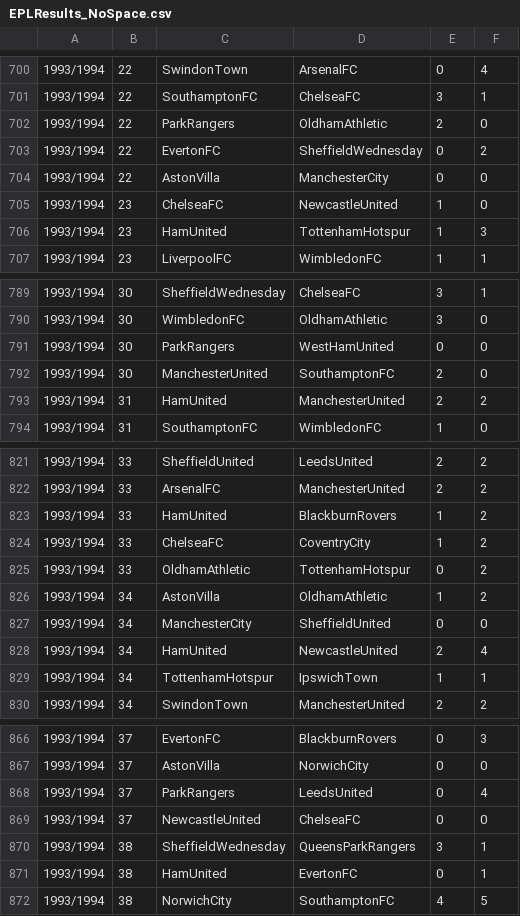
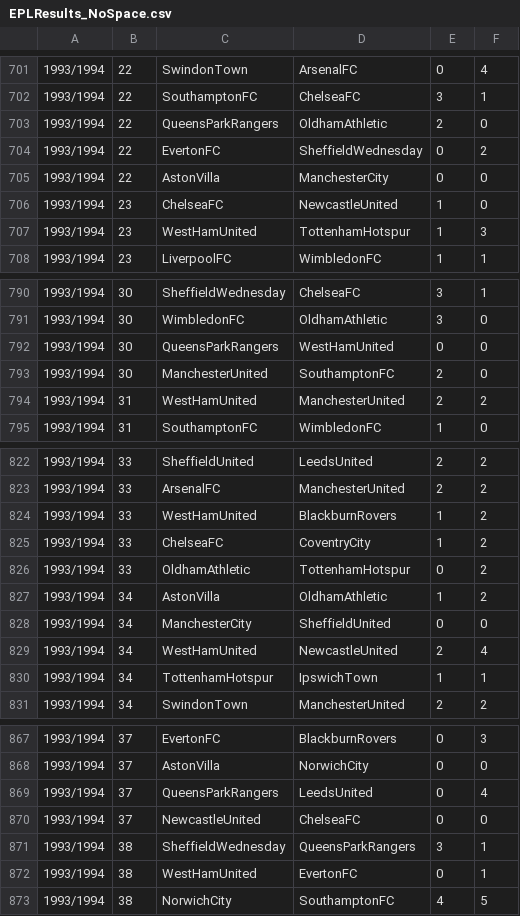
Before and after one commit to FK76exe/Premier-League-Scorigami, a CSV file: EPLResults_NoSpace.csv, drawn as a sheet; only a part is shown, gaps mark what is left out; the diff covers the shown part only.

```diff
--- a/EPLResults_NoSpace.csv
+++ b/EPLResults_NoSpace.csv
@@ -701,3 +702,3 @@
 1993/1994,22,SouthamptonFC,ChelseaFC,3,1
-1993/1994,22,ParkRangers,OldhamAthletic,2,0
+1993/1994,22,QueensParkRangers,OldhamAthletic,2,0
 1993/1994,22,EvertonFC,SheffieldWednesday,0,2
@@ -705,3 +706,3 @@
 1993/1994,23,ChelseaFC,NewcastleUnited,1,0
-1993/1994,23,HamUnited,TottenhamHotspur,1,3
+1993/1994,23,WestHamUnited,TottenhamHotspur,1,3
 1993/1994,23,LiverpoolFC,WimbledonFC,1,1
@@ -790,5 +791,5 @@
 1993/1994,30,WimbledonFC,OldhamAthletic,3,0
-1993/1994,30,ParkRangers,WestHamUnited,0,0
+1993/1994,30,QueensParkRangers,WestHamUnited,0,0
 1993/1994,30,ManchesterUnited,SouthamptonFC,2,0
-1993/1994,31,HamUnited,ManchesterUnited,2,2
+1993/1994,31,WestHamUnited,ManchesterUnited,2,2
 1993/1994,31,SouthamptonFC,WimbledonFC,1,0
@@ -822,3 +823,3 @@
 1993/1994,33,ArsenalFC,ManchesterUnited,2,2
-1993/1994,33,HamUnited,BlackburnRovers,1,2
+1993/1994,33,WestHamUnited,BlackburnRovers,1,2
 1993/1994,33,ChelseaFC,CoventryCity,1,2
@@ -827,3 +828,3 @@
 1993/1994,34,ManchesterCity,SheffieldUnited,0,0
-1993/1994,34,HamUnited,NewcastleUnited,2,4
+1993/1994,34,WestHamUnited,NewcastleUnited,2,4
 1993/1994,34,TottenhamHotspur,IpswichTown,1,1
@@ -867,6 +868,6 @@
 1993/1994,37,AstonVilla,NorwichCity,0,0
-1993/1994,37,ParkRangers,LeedsUnited,0,4
+1993/1994,37,QueensParkRangers,LeedsUnited,0,4
 1993/1994,37,NewcastleUnited,ChelseaFC,0,0
 1993/1994,38,SheffieldWednesday,QueensParkRangers,3,1
-1993/1994,38,HamUnited,EvertonFC,0,1
+1993/1994,38,WestHamUnited,EvertonFC,0,1
 1993/1994,38,NorwichCity,SouthamptonFC,4,5
```
Also changed, not shown: 1 added row and 135 edited cells elsewhere in this file, 2 other files.
